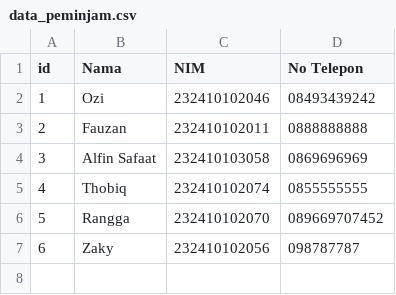
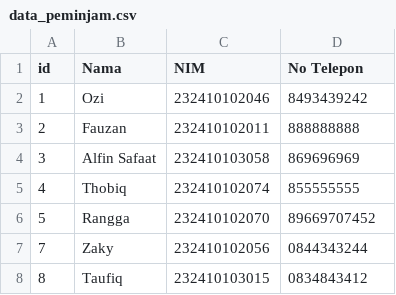
Before and after one commit to ChemicalSpark/Project-Algoritma-Final, a CSV file: database/data_peminjam.csv, drawn as a sheet.

```diff
--- a/database/data_peminjam.csv
+++ b/database/data_peminjam.csv
@@ -1,7 +1,8 @@
 id,Nama,NIM,No Telepon
-1,Ozi,232410102046,08493439242
-2,Fauzan,232410102011,0888888888
-3,Alfin Safaat,232410103058,0869696969
-4,Thobiq,232410102074,0855555555
-5,Rangga,232410102070,089669707452
-6,Zaky,232410102056,098787787
+1,Ozi,232410102046,8493439242
+2,Fauzan,232410102011,888888888
+3,Alfin Safaat,232410103058,869696969
+4,Thobiq,232410102074,855555555
+5,Rangga,232410102070,89669707452
+7,Zaky,232410102056,0844343244
+8,Taufiq,232410103015,0834843412
```
Also changed, not shown: 2 other files.
